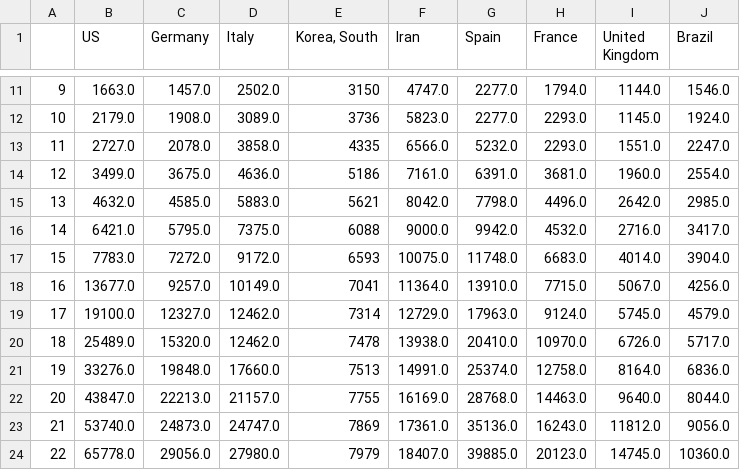
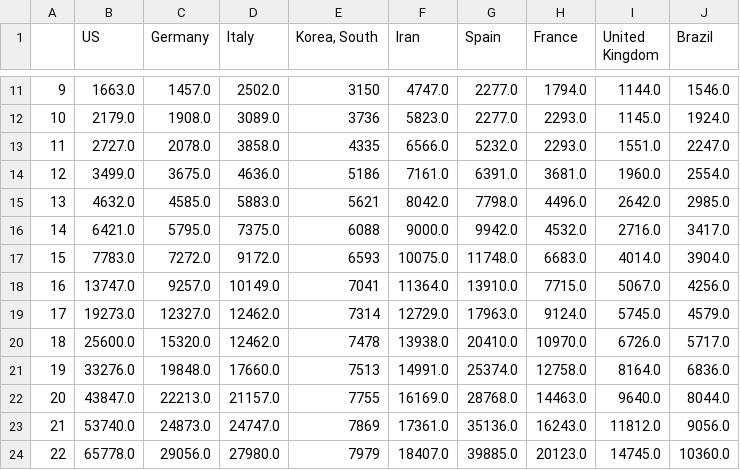
Before and after one commit to dmitripr/covid19, a CSV file: data/country_confirmed_comparison.csv, drawn as a sheet; only a part is shown, gaps mark what is left out; the diff covers the shown part only.

```diff
--- a/data/country_confirmed_comparison.csv
+++ b/data/country_confirmed_comparison.csv
@@ -17,5 +17,5 @@
 15,7783.0,7272.0,9172.0,6593,10075.0,11748.0,6683.0,4014.0,3904.0
-16,13677.0,9257.0,10149.0,7041,11364.0,13910.0,7715.0,5067.0,4256.0
-17,19100.0,12327.0,12462.0,7314,12729.0,17963.0,9124.0,5745.0,4579.0
-18,25489.0,15320.0,12462.0,7478,13938.0,20410.0,10970.0,6726.0,5717.0
+16,13747.0,9257.0,10149.0,7041,11364.0,13910.0,7715.0,5067.0,4256.0
+17,19273.0,12327.0,12462.0,7314,12729.0,17963.0,9124.0,5745.0,4579.0
+18,25600.0,15320.0,12462.0,7478,13938.0,20410.0,10970.0,6726.0,5717.0
 19,33276.0,19848.0,17660.0,7513,14991.0,25374.0,12758.0,8164.0,6836.0
```
Also changed, not shown: 1 added row and 12 edited cells elsewhere in this file, data/country_deaths_comparison.csv, data/predict_daily_growth_deaths_comparison.csv, 14 other files.
